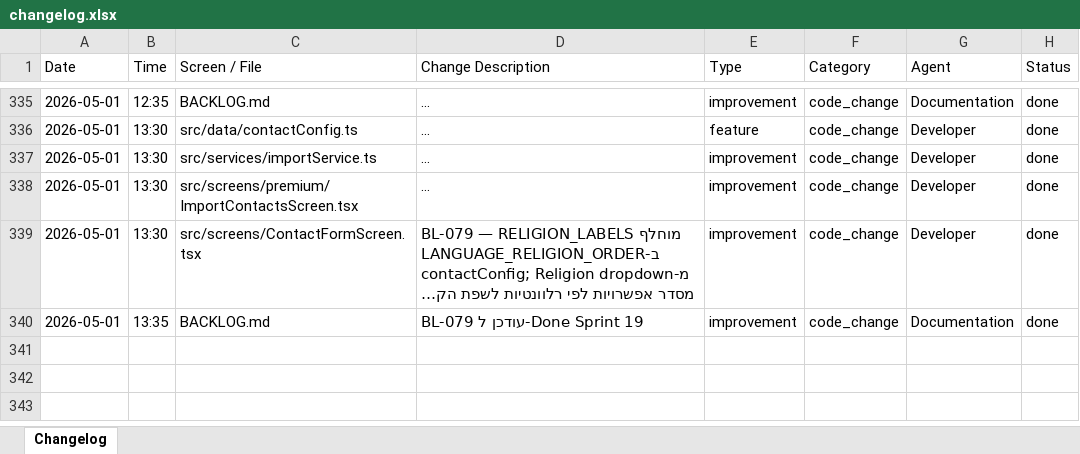
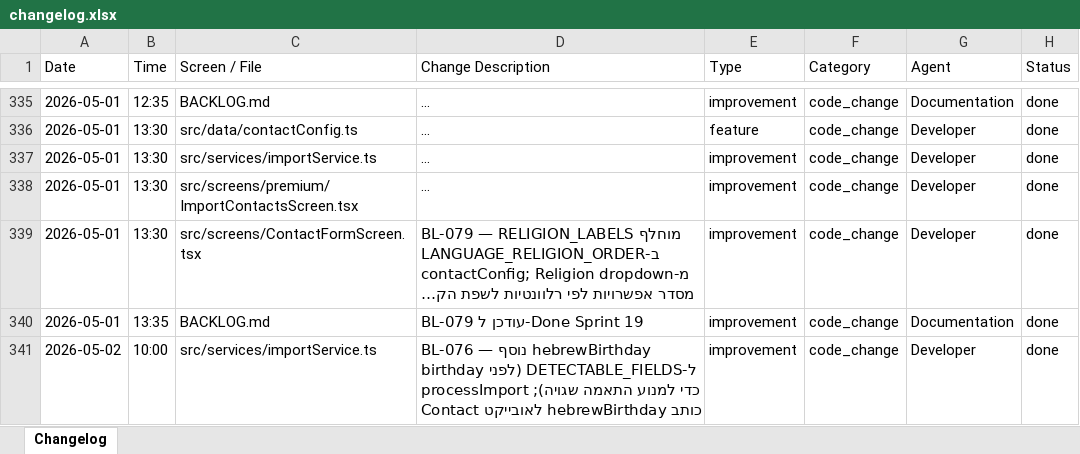
Before and after one commit to GuyIts29/nevermiss, an Excel workbook: changelog.xlsx, sheet Changelog, drawn as a sheet; only a part is shown, gaps mark what is left out; long unchanged cells end in …; values as stored, in another font and other column widths than the file's, no borders; the diff covers the shown part only; the diff names each change by its address in the sheet, - before the commit and + after, or states it on an @@ line.

```diff
--- a/changelog.xlsx (sheet Changelog)
+++ b/changelog.xlsx (sheet Changelog)
+row 341: 2026-05-02 | 10:00 | src/services/importService.ts | BL-076 — נוסף hebrewBirthday ל-DETECTABLE_FIELDS (לפני birthday כדי למנוע התאמה שגויה); processImport כותב hebrewBirthday לאובייקט Contact | improvement | code_change | Developer | done
```
Also changed, not shown: 2 added rows elsewhere in this sheet, 8 other files.
